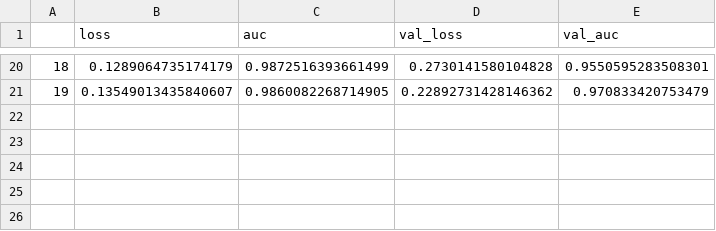
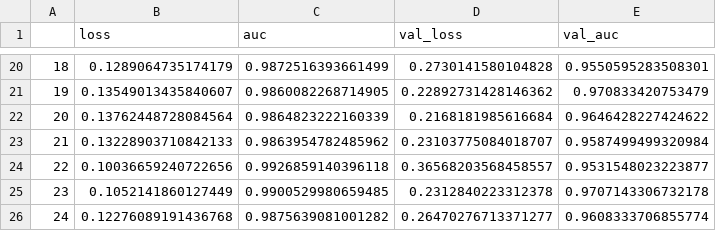
Before and after one commit to abap34/medCon2021-1st-place-solution, a CSV file: logs/wavenet/losses/fold-1-log.csv, drawn as a sheet; only a part is shown, gaps mark what is left out.

```diff
--- a/logs/wavenet/losses/fold-1-log.csv
+++ b/logs/wavenet/losses/fold-1-log.csv
@@ -21 +21,6 @@
 19,0.13549013435840607,0.9860082268714905,0.22892731428146362,0.970833420753479
+20,0.13762448728084564,0.9864823222160339,0.2168181985616684,0.9646428227424622
+21,0.13228903710842133,0.9863954782485962,0.23103775084018707,0.9587499499320984
+22,0.10036659240722656,0.9926859140396118,0.36568203568458557,0.9531548023223877
+23,0.1052141860127449,0.9900529980659485,0.2312840223312378,0.9707143306732178
+24,0.12276089191436768,0.9875639081001282,0.26470276713371277,0.9608333706855774
```
Also changed, not shown: logs/wavenet/losses/fold-0-log.csv, logs/wavenet/losses/fold-2-log.csv, 9 other files.
